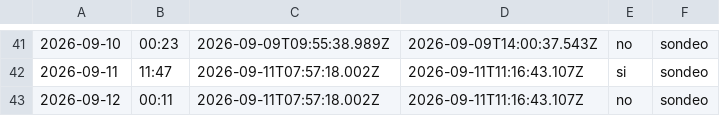
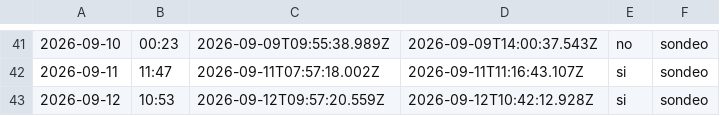
Before and after one commit to cristian23cor/secop-analytics-platform, a CSV file: exploration/cadencia.csv, drawn as a sheet; only a part is shown, gaps mark what is left out; the diff names each change by its address in the sheet, - before the commit and + after, or states it on an @@ line.

```diff
--- a/exploration/cadencia.csv
+++ b/exploration/cadencia.csv
-B43: 00:11
+B43: 10:53
-C43: 2026-09-11T07:57:18.002Z
+C43: 2026-09-12T09:57:20.559Z
-D43: 2026-09-11T11:16:43.107Z
+D43: 2026-09-12T10:42:12.928Z
-E43: no
+E43: si
```
